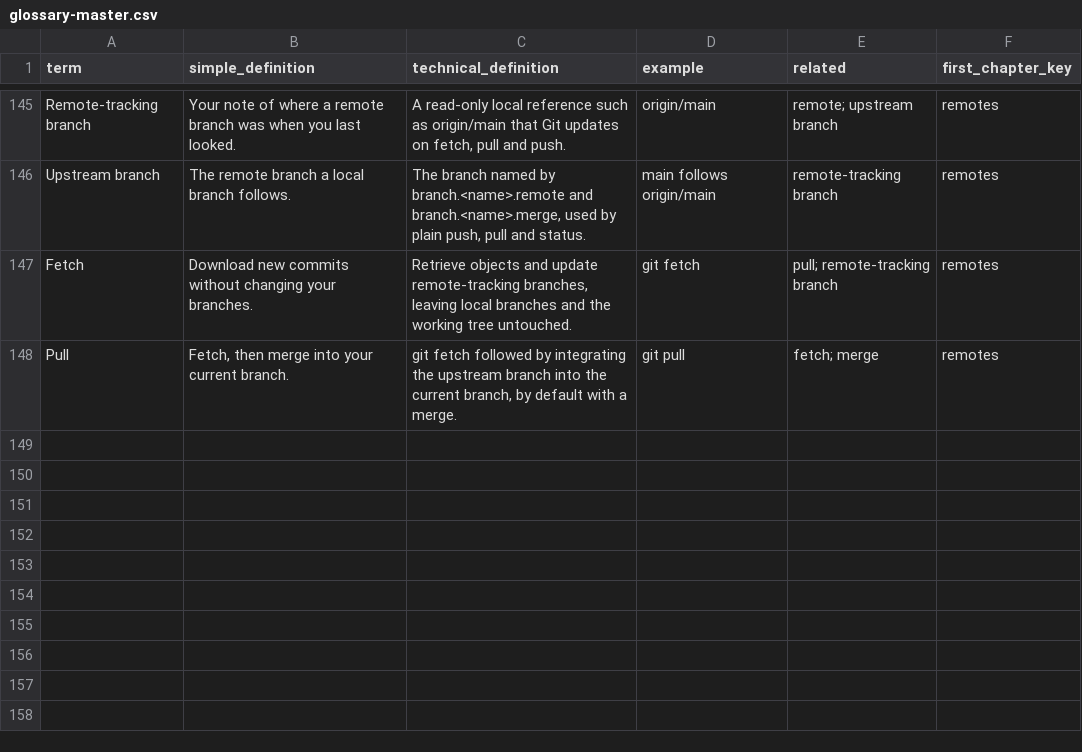
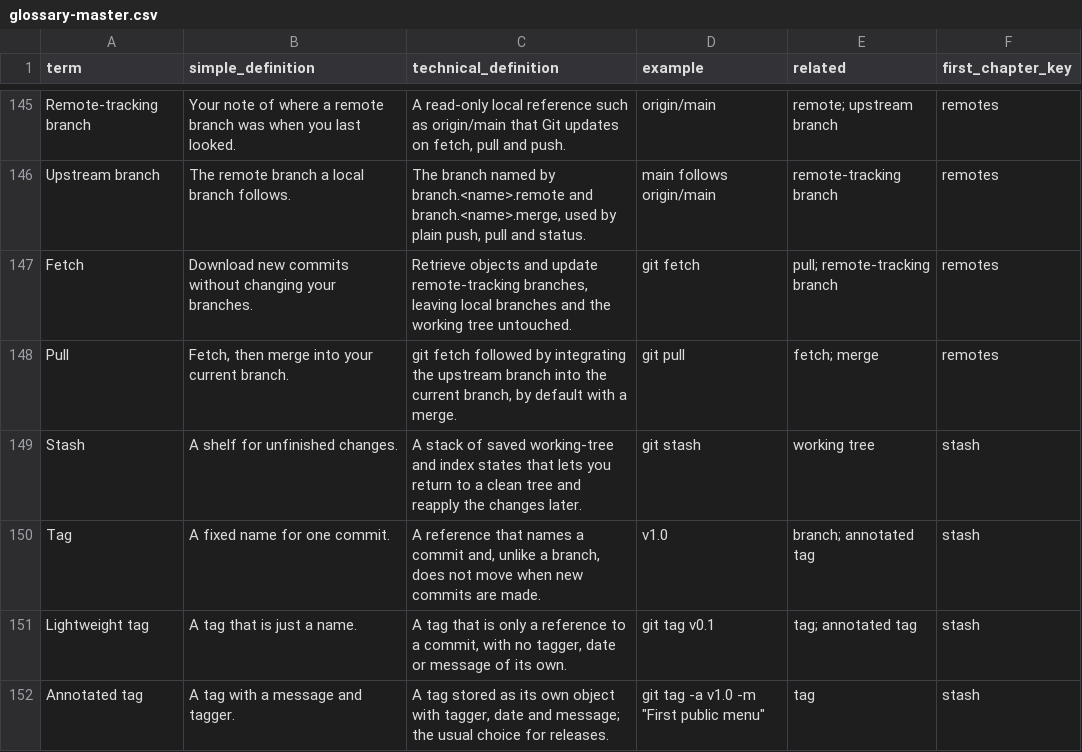
Before and after one commit to Sharifwa123/Books, a CSV file: git-and-github-mastery/glossary/glossary-master.csv, drawn as a sheet; only a part is shown, gaps mark what is left out; the diff names each change by its address in the sheet, - before the commit and + after, or states it on an @@ line.

```diff
--- a/git-and-github-mastery/glossary/glossary-master.csv
+++ b/git-and-github-mastery/glossary/glossary-master.csv
+row 149: Stash | A shelf for unfinished changes. | A stack of saved working-tree and index states that lets you return to a clean tree and reapply the changes later. | git stash | working tree | stash
+row 150: Tag | A fixed name for one commit. | A reference that names a commit and, unlike a branch, does not move when new commits are made. | v1.0 | branch; annotated tag | stash
+row 151: Lightweight tag | A tag that is just a name. | A tag that is only a reference to a commit, with no tagger, date or message of its own. | git tag v0.1 | tag; annotated tag | stash
+row 152: Annotated tag | A tag with a message and tagger. | A tag stored as its own object with tagger, date and message; the usual choice for releases. | git tag -a v1.0 -m "First public menu" | tag | stash
```
Also changed, not shown: git-and-github-mastery/research/research-ledger.csv, 3 other files.
